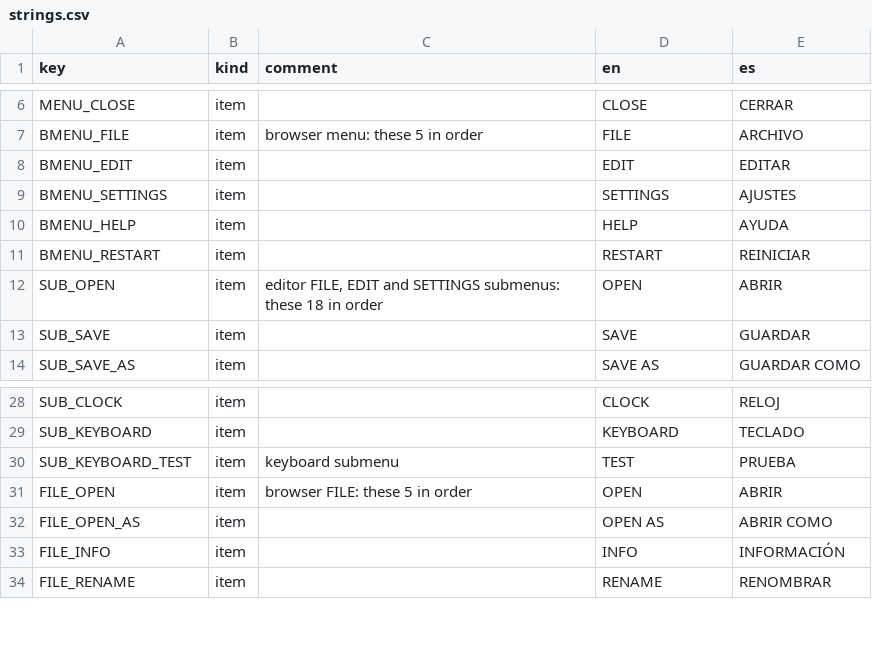
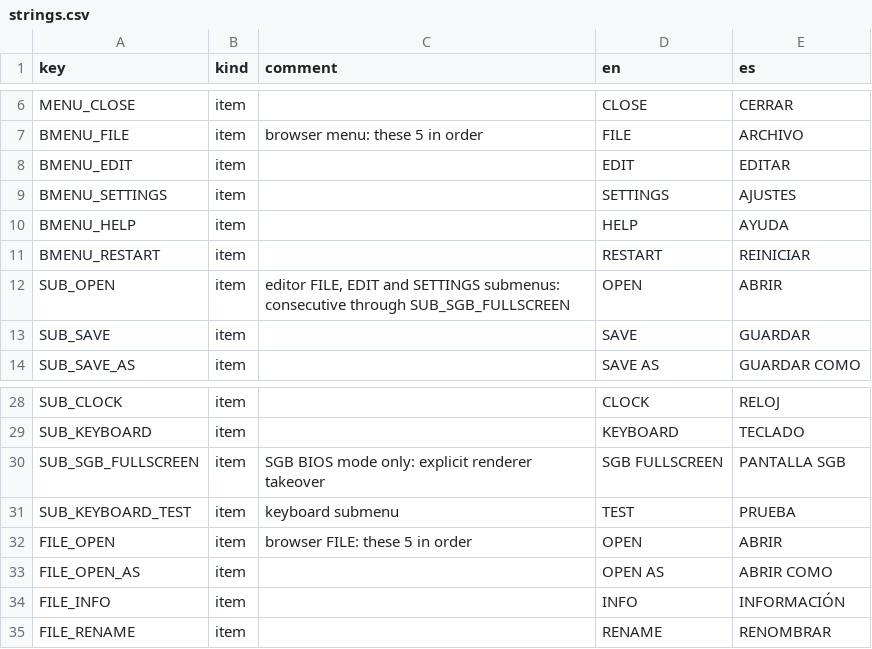
Before and after one commit to Q-Bert-Reynolds/fatpak, a CSV file: data/strings/strings.csv, drawn as a sheet; only a part is shown, gaps mark what is left out.

```diff
--- a/data/strings/strings.csv
+++ b/data/strings/strings.csv
@@ -11,3 +11,3 @@ BMENU_HELP,item,,HELP,AYUDA
 BMENU_RESTART,item,,RESTART,REINICIAR
-SUB_OPEN,item,"editor FILE, EDIT and SETTINGS submenus: these 18 in order",OPEN,ABRIR
+SUB_OPEN,item,"editor FILE, EDIT and SETTINGS submenus: consecutive through SUB_SGB_FULLSCREEN",OPEN,ABRIR
 SUB_SAVE,item,,SAVE,GUARDAR
@@ -29,2 +29,3 @@ SUB_CLOCK,item,,CLOCK,RELOJ
 SUB_KEYBOARD,item,,KEYBOARD,TECLADO
+SUB_SGB_FULLSCREEN,item,SGB BIOS mode only: explicit renderer takeover,SGB FULLSCREEN,PANTALLA SGB
 SUB_KEYBOARD_TEST,item,keyboard submenu,TEST,PRUEBA
```
Also changed, not shown: 26 other files.
